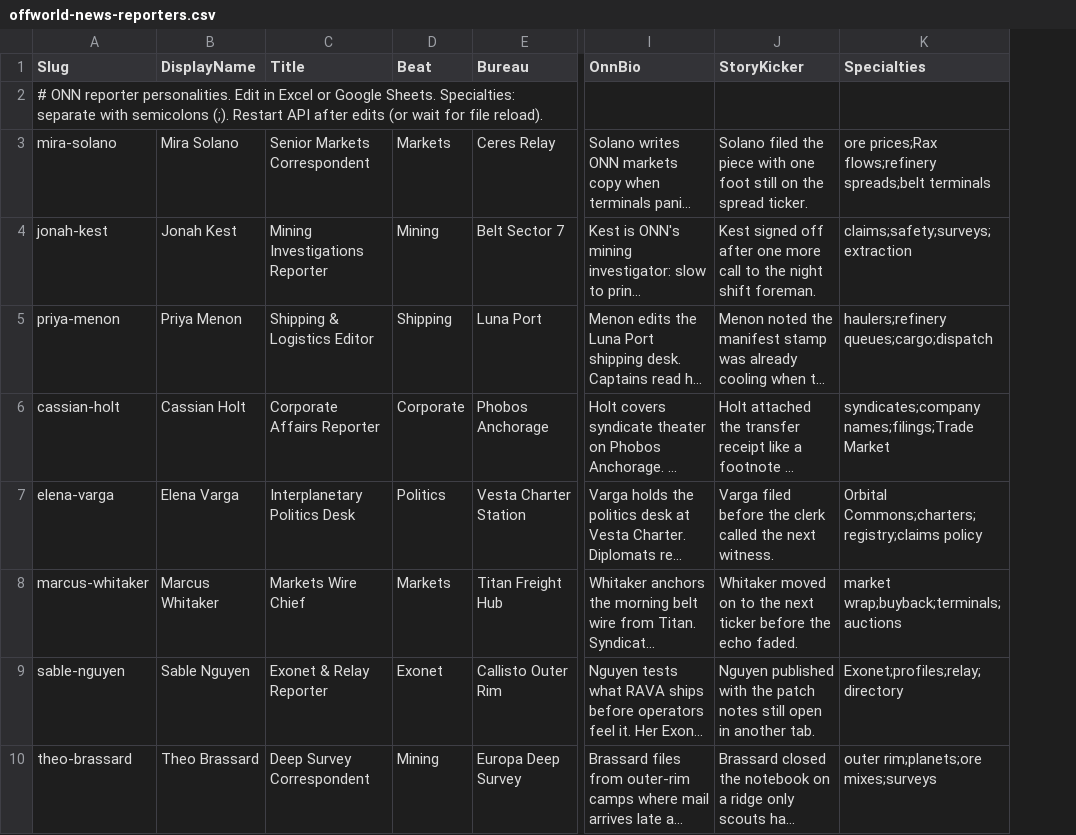
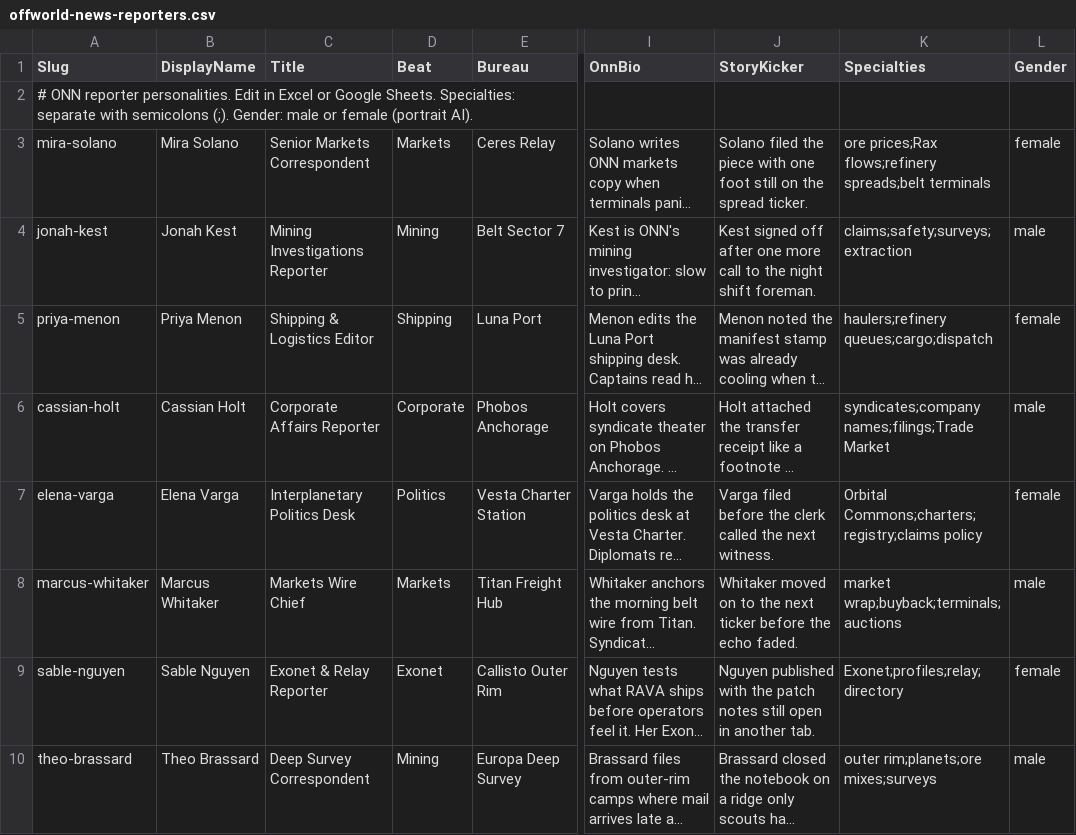
Before and after one commit to binarygeek119/theexonet, a CSV file: server/Rava.Api/offworld-news-reporters.csv, drawn as a sheet; only a part is shown, gaps mark what is left out; long unchanged cells end in …; the diff names each change by its address in the sheet, - before the commit and + after, or states it on an @@ line.

```diff
--- a/server/Rava.Api/offworld-news-reporters.csv
+++ b/server/Rava.Api/offworld-news-reporters.csv
+column L (Gender), rows 3-10: female | male | female | male | female | male | female | male
-A2 (Slug): …semicolons (;). Restart API after edits (or wait for file reload).
+A2 (Slug): …semicolons (;). Gender: male or female (portrait AI).
```
Also changed, not shown: 39 other files.
